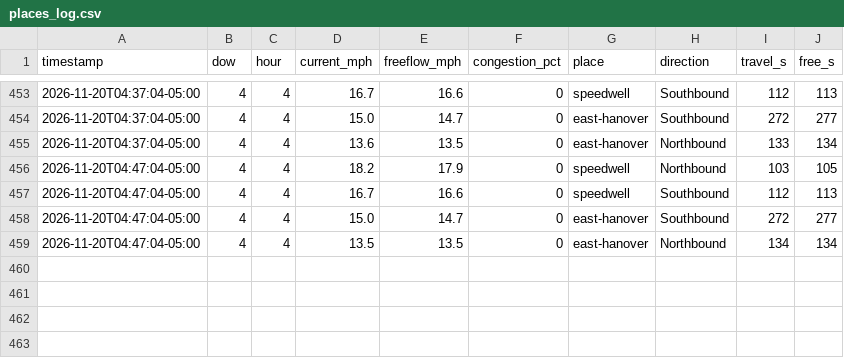
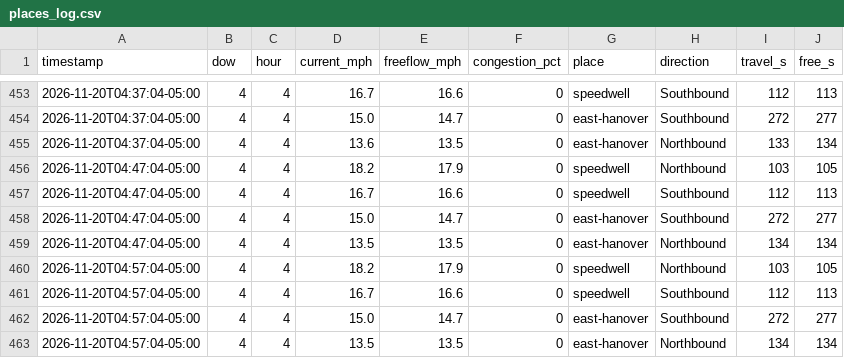
Before and after one commit to kbruett/home-traffic, a CSV file: data/places_log.csv, drawn as a sheet; only a part is shown, gaps mark what is left out; the diff names each change by its address in the sheet, - before the commit and + after, or states it on an @@ line.

```diff
--- a/data/places_log.csv
+++ b/data/places_log.csv
+row 460: 2026-11-20T04:57:04-05:00 | 4 | 4 | 18.2 | 17.9 | 0 | speedwell | Northbound | 103 | 105
+row 461: 2026-11-20T04:57:04-05:00 | 4 | 4 | 16.7 | 16.6 | 0 | speedwell | Southbound | 112 | 113
+row 462: 2026-11-20T04:57:04-05:00 | 4 | 4 | 15.0 | 14.7 | 0 | east-hanover | Southbound | 272 | 277
+row 463: 2026-11-20T04:57:04-05:00 | 4 | 4 | 13.5 | 13.5 | 0 | east-hanover | Northbound | 134 | 134
```
Also changed, not shown: data/traffic_log.csv.
